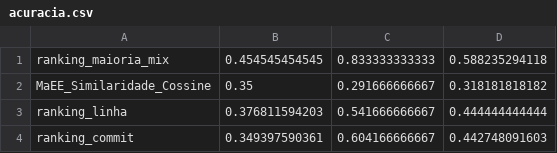
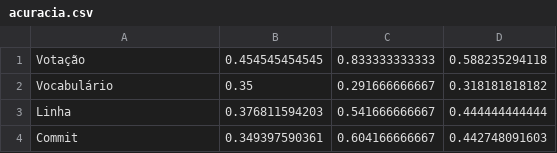
Before and after one commit to ericksonfilipe/analises-consenso-especialistas, a CSV file: acuracia.csv, drawn as a sheet.

```diff
--- a/acuracia.csv
+++ b/acuracia.csv
@@ -1,4 +1,4 @@
-ranking_maioria_mix|0.454545454545|0.833333333333|0.588235294118
-MaEE_Similaridade_Cossine|0.35|0.291666666667|0.318181818182
-ranking_linha|0.376811594203|0.541666666667|0.444444444444
-ranking_commit|0.349397590361|0.604166666667|0.442748091603
+Votação|0.454545454545|0.833333333333|0.588235294118
+Vocabulário|0.35|0.291666666667|0.318181818182
+Linha|0.376811594203|0.541666666667|0.444444444444
+Commit|0.349397590361|0.604166666667|0.442748091603
```
Also changed, not shown: acuracia_por_classe.csv, 18 other files.
